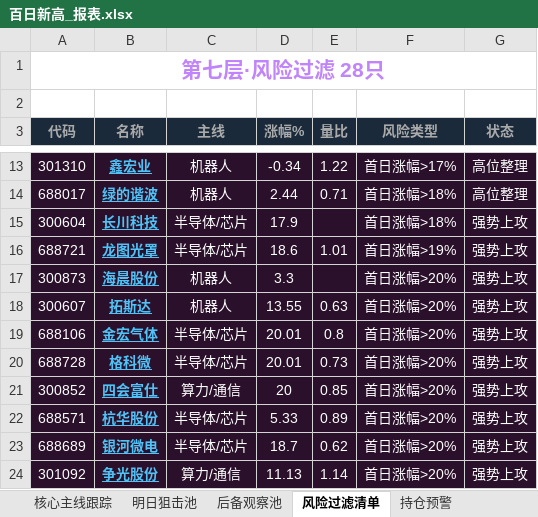
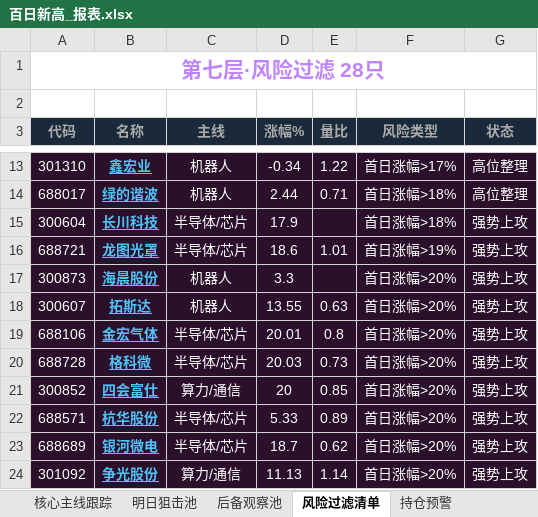
Before and after one commit to rofist-1/a-stock-dashboard, an Excel workbook: 百日新高_报表.xlsx, sheet 风险过滤清单, drawn as a sheet; only a part is shown, gaps mark what is left out; values as stored, in another font and other column widths than the file's, no borders; the diff names each change by its address in the sheet, - before the commit and + after, or states it on an @@ line.

```diff
--- a/百日新高_报表.xlsx (sheet 风险过滤清单)
+++ b/百日新高_报表.xlsx (sheet 风险过滤清单)
-D20 (涨幅%): 20.01
+D20 (涨幅%): 20.03
```
Also changed, not shown: sheet 核心主线跟踪, sheet 全库扫描(MA13±3%), sheet 投资洞察, 百日新高v4.0最终版/百日新高_报表.xlsx, 5 other files.
